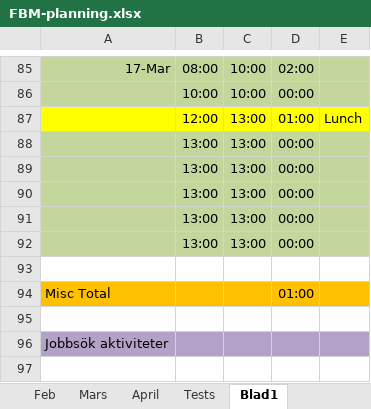
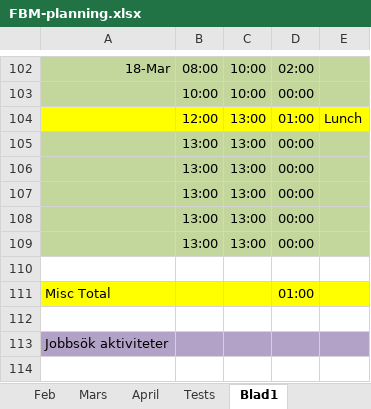
Before and after one commit to MrFusion3000/FuzBallManager, an Excel workbook: FBM-planning.xlsx, sheet Blad1, drawn as a sheet; only a part is shown, gaps mark what is left out; values as stored, in another font and other column widths than the file's, no borders; addresses are those after the commit; the diff covers the shown part only; the diff names each change by its address in the sheet, - before the commit and + after, or states it on an @@ line.

```diff
--- a/FBM-planning.xlsx (sheet Blad1)
+++ b/FBM-planning.xlsx (sheet Blad1)
-A102: 17-Mar
+A102: 18-Mar
-A111:E111 fill: #FFC000
+A111:E111 fill: #FFFF00
```
Also changed, not shown: 20 added rows, 3 removed rows and 9 edited cells elsewhere in this sheet, formulas that keep their value, 3 other files.
